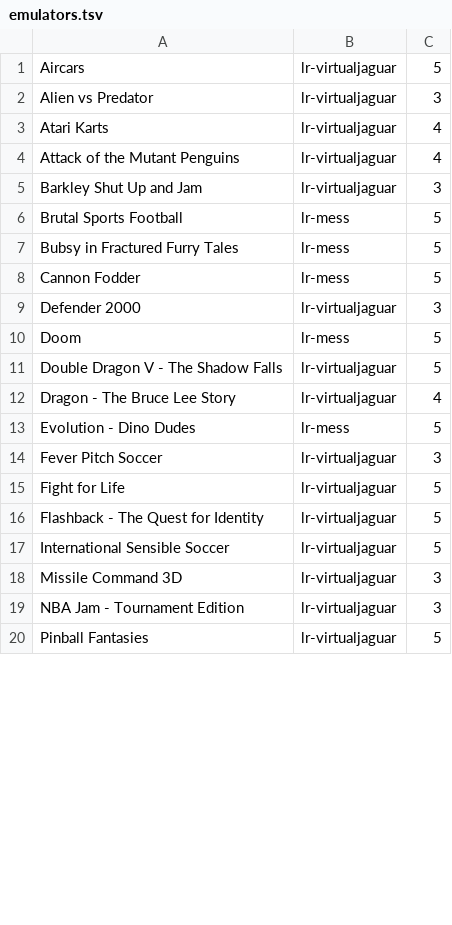
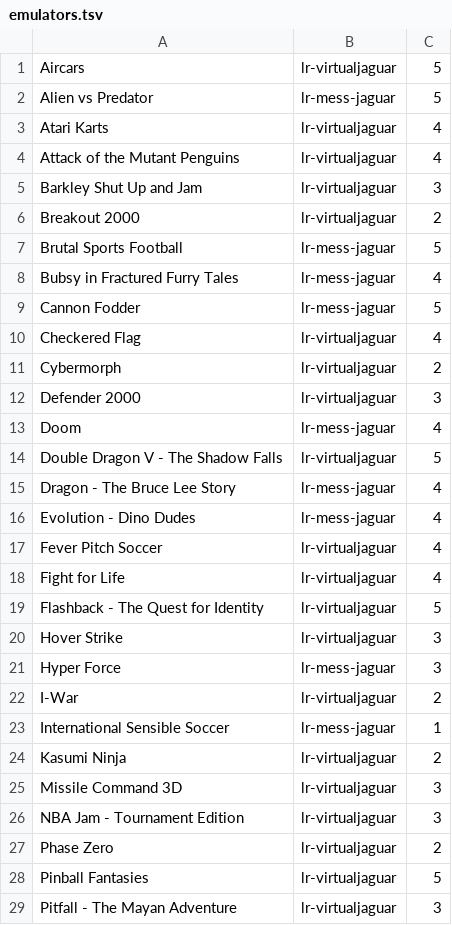
Before and after one commit to obrie/retrokit, a TSV file: config/systems/atarijaguar/emulators.tsv, drawn as a sheet; only a part is shown; the diff covers the shown part only.

Commit message:
Add support for lr-mess systems, starting with lr-mess-jaguar * Update atarijaguar settings based on current configurations

```diff
--- a/config/systems/atarijaguar/emulators.tsv
+++ b/config/systems/atarijaguar/emulators.tsv
@@ -1,3 +1,3 @@
 Aircars	lr-virtualjaguar	5
-Alien vs Predator	lr-virtualjaguar	3
+Alien vs Predator	lr-mess-jaguar	5
 Atari Karts	lr-virtualjaguar	4
@@ -5,16 +5,25 @@ Attack of the Mutant Penguins	lr-virtualjaguar	4
 Barkley Shut Up and Jam	lr-virtualjaguar	3
-Brutal Sports Football	lr-mess	5
-Bubsy in Fractured Furry Tales	lr-mess	5
-Cannon Fodder	lr-mess	5
+Breakout 2000	lr-virtualjaguar	2
+Brutal Sports Football	lr-mess-jaguar	5
+Bubsy in Fractured Furry Tales	lr-mess-jaguar	4
+Cannon Fodder	lr-mess-jaguar	5
+Checkered Flag	lr-virtualjaguar	4
+Cybermorph	lr-virtualjaguar	2
 Defender 2000	lr-virtualjaguar	3
-Doom	lr-mess	5
+Doom	lr-mess-jaguar	4
 Double Dragon V - The Shadow Falls	lr-virtualjaguar	5
-Dragon - The Bruce Lee Story	lr-virtualjaguar	4
-Evolution - Dino Dudes	lr-mess	5
-Fever Pitch Soccer	lr-virtualjaguar	3
-Fight for Life	lr-virtualjaguar	5
+Dragon - The Bruce Lee Story	lr-mess-jaguar	4
+Evolution - Dino Dudes	lr-mess-jaguar	4
+Fever Pitch Soccer	lr-virtualjaguar	4
+Fight for Life	lr-virtualjaguar	4
 Flashback - The Quest for Identity	lr-virtualjaguar	5
-International Sensible Soccer	lr-virtualjaguar	5
+Hover Strike	lr-virtualjaguar	3
+Hyper Force	lr-mess-jaguar	3
+I-War	lr-virtualjaguar	2
+International Sensible Soccer	lr-mess-jaguar	1
+Kasumi Ninja	lr-virtualjaguar	2
 Missile Command 3D	lr-virtualjaguar	3
 NBA Jam - Tournament Edition	lr-virtualjaguar	3
+Phase Zero	lr-virtualjaguar	2
 Pinball Fantasies	lr-virtualjaguar	5
+Pitfall - The Mayan Adventure	lr-virtualjaguar	3
```
Also changed, not shown: 2 added rows and 11 edited cells elsewhere in this file, 20 other files.
